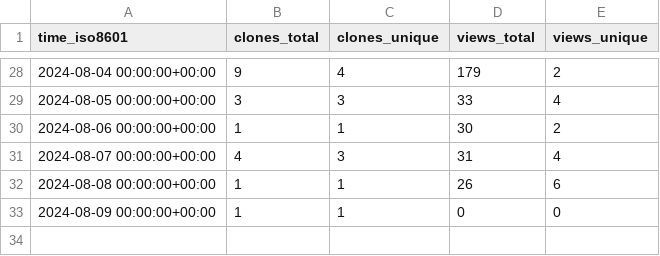
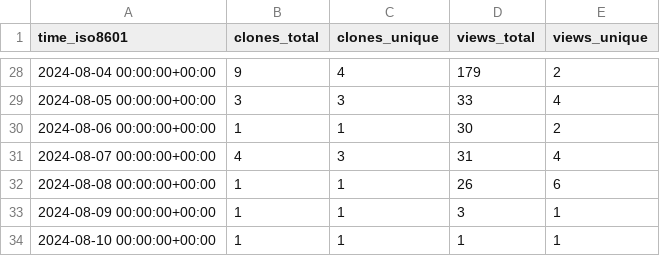
Before and after one commit to csyhuang/hn2016_falwa, a CSV file: csyhuang/hn2016_falwa/ghrs-data/views_clones_aggregate.csv, drawn as a sheet; only a part is shown, gaps mark what is left out.

```diff
--- a/csyhuang/hn2016_falwa/ghrs-data/views_clones_aggregate.csv
+++ b/csyhuang/hn2016_falwa/ghrs-data/views_clones_aggregate.csv
@@ -32,2 +32,3 @@ time_iso8601,clones_total,clones_unique,views_total,views_unique
 2024-08-08 00:00:00+00:00,1,1,26,6
-2024-08-09 00:00:00+00:00,1,1,0,0
+2024-08-09 00:00:00+00:00,1,1,3,1
+2024-08-10 00:00:00+00:00,1,1,1,1
```
Also changed, not shown: 1 other file.
